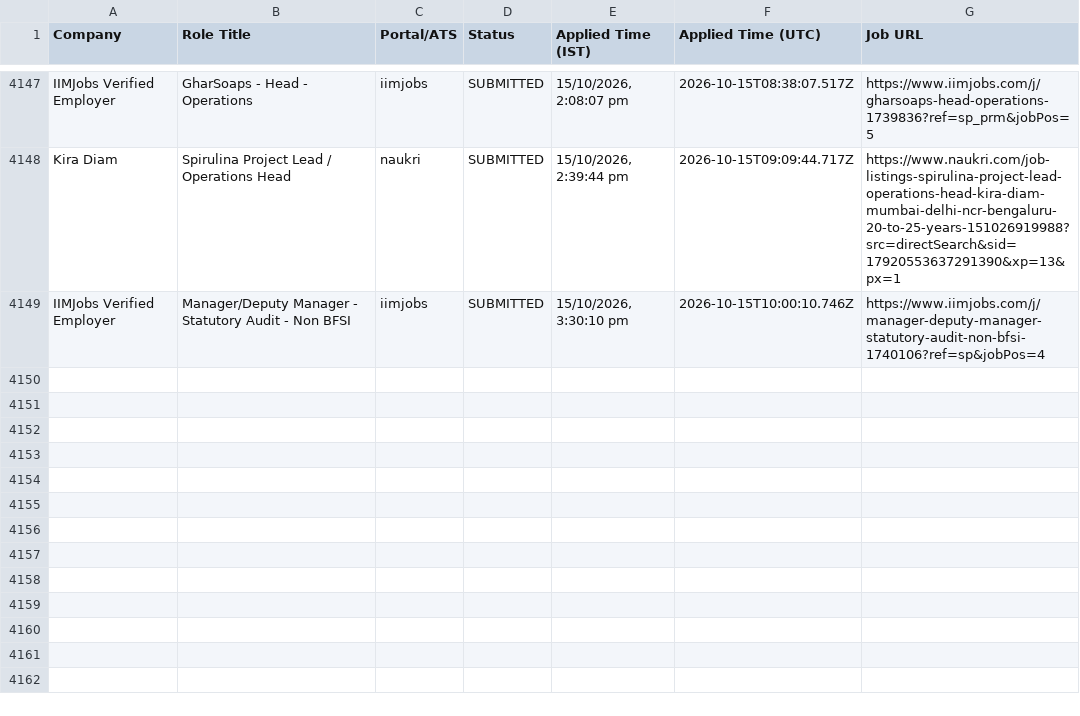
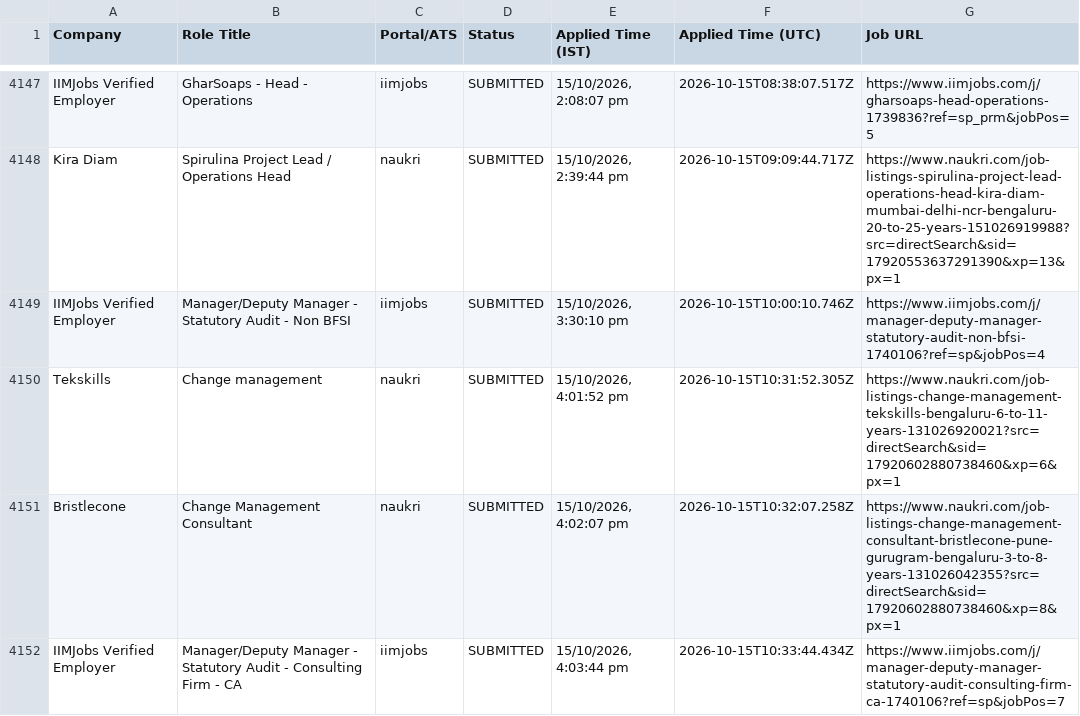
Before and after one commit to sandeepramaswamykashyap-coder/job-search-agent, a CSV file: consolidated_applications_master.csv, drawn as a sheet; only a part is shown, gaps mark what is left out; the diff names each change by its address in the sheet, - before the commit and + after, or states it on an @@ line.

Commit message:
feat: recorded visible omni-portal applications cycle #3

```diff
--- a/consolidated_applications_master.csv
+++ b/consolidated_applications_master.csv
+row 4150: Tekskills | Change management | naukri | SUBMITTED | 15/10/2026, 4:01:52 pm | 2026-10-15T10:31:52.305Z | https://www.naukri.com/job-listings-change-management-tekskills-bengaluru-6-to-11-years-131026920021?src=directSearch&sid=17920602880738460&xp=6&px=1
+row 4151: Bristlecone | Change Management Consultant | naukri | SUBMITTED | 15/10/2026, 4:02:07 pm | 2026-10-15T10:32:07.258Z | https://www.naukri.com/job-listings-change-management-consultant-bristlecone-pune-gurugram-bengaluru-3-to-8-years-131026042355?src=directSearch&sid=17920602880738460&xp=8&px=1
+row 4152: IIMJobs Verified Employer | Manager/Deputy Manager - Statutory Audit - Consulting Firm - CA | iimjobs | SUBMITTED | 15/10/2026, 4:03:44 pm | 2026-10-15T10:33:44.434Z | https://www.iimjobs.com/j/manager-deputy-manager-statutory-audit-consulting-firm-ca-1740106?ref=sp&jobPos=7
```
Also changed, not shown: verified_clean_applications.csv, 3 other files.
